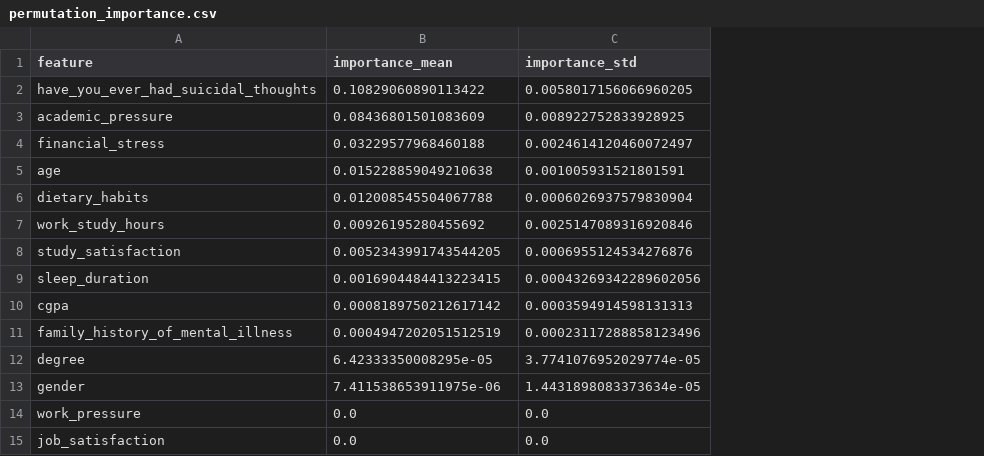
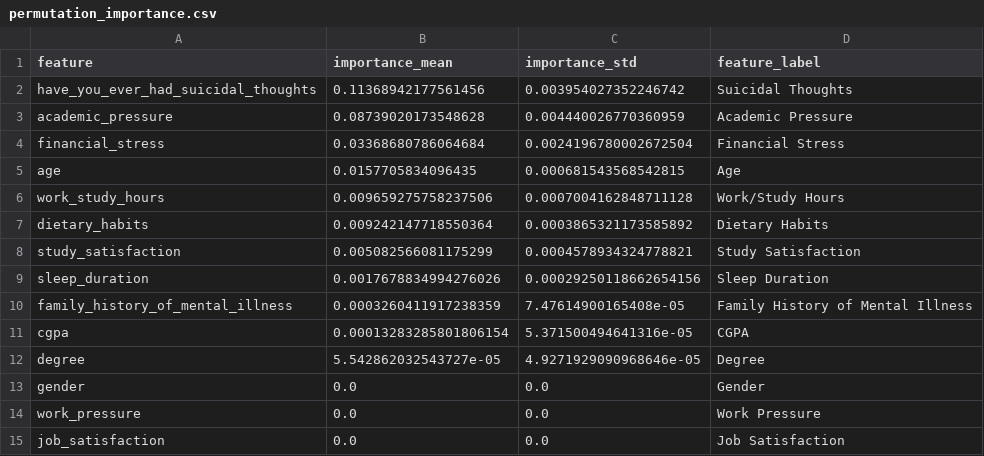
Before and after one commit to pocheng-chen-stat/student-risk-screening-ml-workflow, a CSV file: reports/permutation_importance.csv, drawn as a sheet; removed rows and columns are numbered as before the commit, all else as after; the diff names each change by its address in the sheet, - before the commit and + after, or states it on an @@ line.

```diff
--- a/reports/permutation_importance.csv
+++ b/reports/permutation_importance.csv
+column D (feature_label), rows 2-6: Suicidal Thoughts | Academic Pressure | Financial Stress | Age | Work/Study Hours; rows 8-10: Study Satisfaction | Sleep Duration | Family History of Mental Illness; rows 12-15: Degree | Gender | Work Pressure | Job Satisfaction
-B2 (importance_mean): 0.10829060890113422
+B2 (importance_mean): 0.11368942177561456
-C2 (importance_std): 0.0058017156066960205
+C2 (importance_std): 0.003954027352246742
-B3 (importance_mean): 0.08436801501083609
+B3 (importance_mean): 0.08739020173548628
-C3 (importance_std): 0.008922752833928925
+C3 (importance_std): 0.004440026770360959
-B4 (importance_mean): 0.03229577968460188
+B4 (importance_mean): 0.03368680786064684
-C4 (importance_std): 0.0024614120460072497
+C4 (importance_std): 0.0024196780002672504
-B5 (importance_mean): 0.015228859049210638
+B5 (importance_mean): 0.0157705834096435
-C5 (importance_std): 0.001005931521801591
+C5 (importance_std): 0.000681543568542815
-row 6: dietary_habits | 0.012008545504067788 | 0.0006026937579830904
-B6 (importance_mean): 0.00926195280455692
+B6 (importance_mean): 0.009659275758237506
-C6 (importance_std): 0.0025147089316920846
+C6 (importance_std): 0.0007004162848711128
+row 7: dietary_habits | 0.009242147718550364 | 0.0003865321173585892 | Dietary Habits
-B8 (importance_mean): 0.0052343991743544205
+B8 (importance_mean): 0.005082566081175299
-C8 (importance_std): 0.0006955124534276876
+C8 (importance_std): 0.0004578934324778821
-B9 (importance_mean): 0.0016904484413223415
+B9 (importance_mean): 0.0017678834994276026
-C9 (importance_std): 0.00043269342289602056
+C9 (importance_std): 0.00029250118662654156
-row 10: cgpa | 0.0008189750212617142 | 0.0003594914598131313
-B10 (importance_mean): 0.0004947202051512519
+B10 (importance_mean): 0.0003260411917238359
-C10 (importance_std): 0.00023117288858123496
+C10 (importance_std): 7.47614900165408e-05
+row 11: cgpa | 0.00013283285801806154 | 5.371500494641316e-05 | CGPA
-B12 (importance_mean): 6.42333350008295e-05
+B12 (importance_mean): 5.542862032543727e-05
-C12 (importance_std): 3.7741076952029774e-05
+C12 (importance_std): 4.9271929090968646e-05
-B13 (importance_mean): 7.411538653911975e-06
+B13 (importance_mean): 0.0
-C13 (importance_std): 1.4431898083373634e-05
+C13 (importance_std): 0.0
```
Also changed, not shown: reports/cv_model_comparison.csv, reports/lasso_coefficients.csv, 36 other files.
